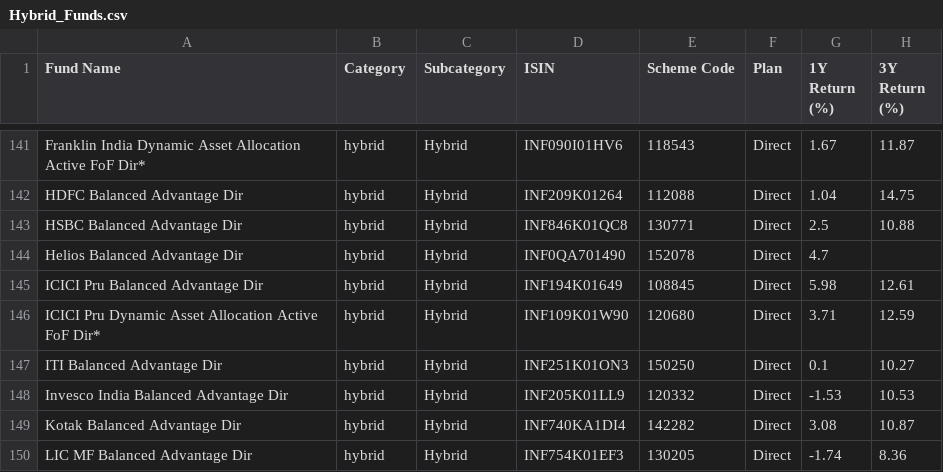
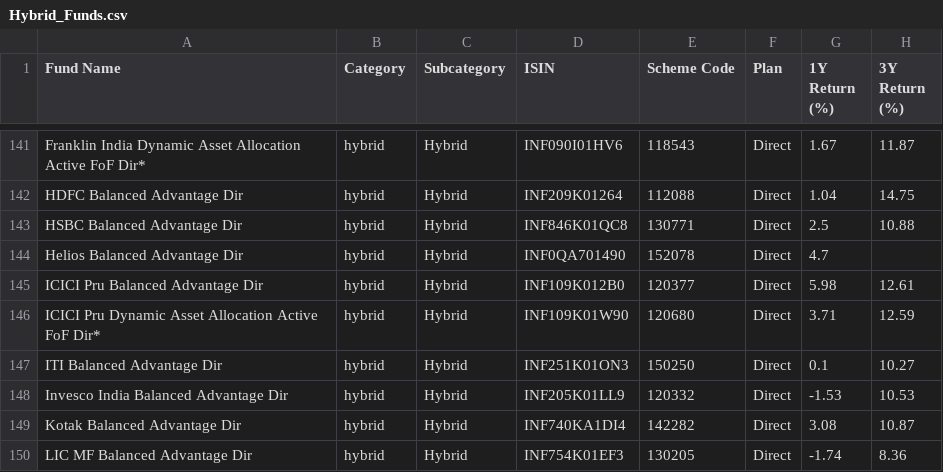
Before and after one commit to ayushpant007/FinFriend-Planner, a CSV file: Mutual Fund/Hybrid_Funds.csv, drawn as a sheet; only a part is shown, gaps mark what is left out; the diff names each change by its address in the sheet, - before the commit and + after, or states it on an @@ line.

```diff
--- a/Mutual Fund/Hybrid_Funds.csv
+++ b/Mutual Fund/Hybrid_Funds.csv
-D145 (ISIN): INF194K01649
+D145 (ISIN): INF109K012B0
-E145 (Scheme Code): 108845
+E145 (Scheme Code): 120377
```
Also changed, not shown: Mutual Fund/Equity_Funds.csv, 7 other files.
